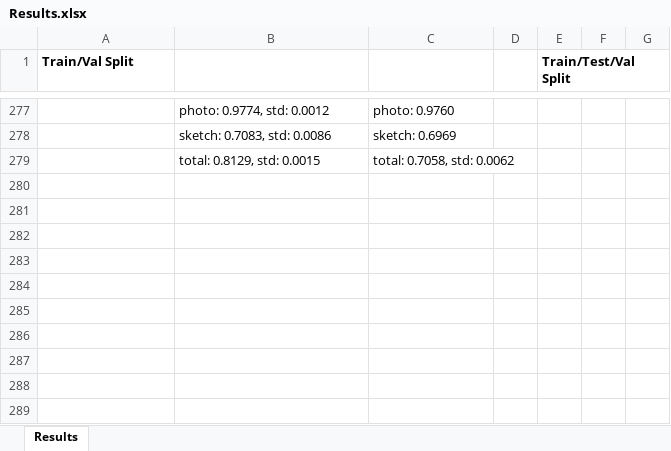
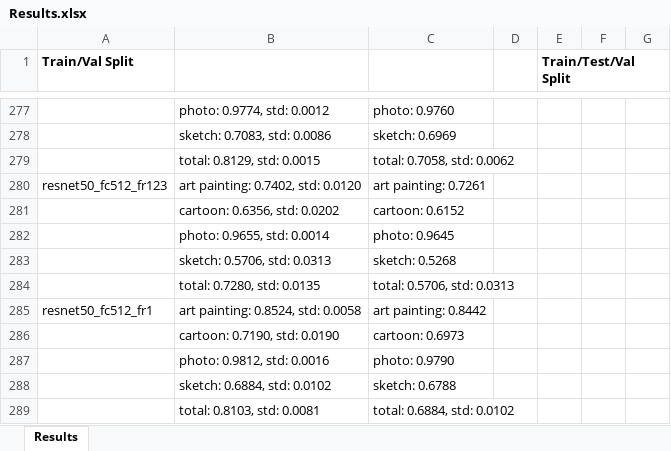
Before and after one commit to hosthans/domain_generalization, an Excel workbook: Results.xlsx, sheet Results, drawn as a sheet; only a part is shown, gaps mark what is left out; values as stored, in another font and other column widths than the file's, no borders; the diff names each change by its address in the sheet, - before the commit and + after, or states it on an @@ line.

```diff
--- a/Results.xlsx (sheet Results)
+++ b/Results.xlsx (sheet Results)
+row 280: resnet50_fc512_fr123 | art painting: 0.7402, std: 0.0120 | art painting: 0.7261
+row 281:  | cartoon: 0.6356, std: 0.0202 | cartoon: 0.6152
+row 282:  | photo: 0.9655, std: 0.0014 | photo: 0.9645
+row 283:  | sketch: 0.5706, std: 0.0313 | sketch: 0.5268
+row 284:  | total: 0.7280, std: 0.0135 | total: 0.5706, std: 0.0313
+row 285: resnet50_fc512_fr1 | art painting: 0.8524, std: 0.0058 | art painting: 0.8442
+row 286:  | cartoon: 0.7190, std: 0.0190 | cartoon: 0.6973
+row 287:  | photo: 0.9812, std: 0.0016 | photo: 0.9790
+row 288:  | sketch: 0.6884, std: 0.0102 | sketch: 0.6788
+row 289:  | total: 0.8103, std: 0.0081 | total: 0.6884, std: 0.0102
```
Also changed, not shown: 4 other files.
